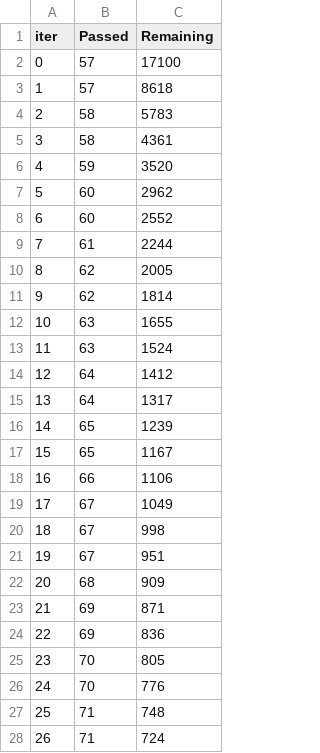
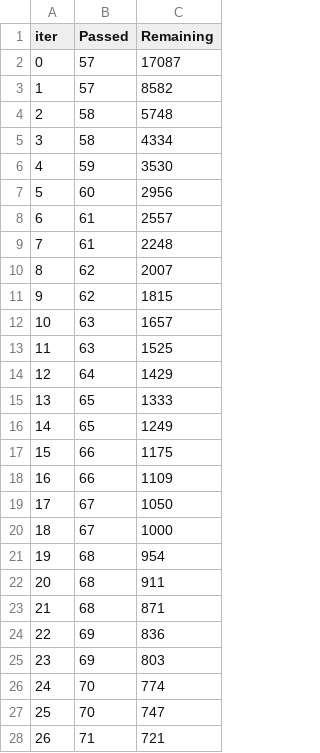
Before and after one commit to adrienbelanger/bot_or_not_McHacks_2026, a TSV file: catboost_info/time_left.tsv, drawn as a sheet; only a part is shown; the diff covers the shown part only.

```diff
--- a/catboost_info/time_left.tsv
+++ b/catboost_info/time_left.tsv
@@ -1,28 +1,28 @@
 iter	Passed	Remaining
-0	57	17100
-1	57	8618
-2	58	5783
-3	58	4361
-4	59	3520
-5	60	2962
-6	60	2552
-7	61	2244
-8	62	2005
-9	62	1814
-10	63	1655
-11	63	1524
-12	64	1412
-13	64	1317
-14	65	1239
-15	65	1167
-16	66	1106
-17	67	1049
-18	67	998
-19	67	951
-20	68	909
-21	69	871
+0	57	17087
+1	57	8582
+2	58	5748
+3	58	4334
+4	59	3530
+5	60	2956
+6	61	2557
+7	61	2248
+8	62	2007
+9	62	1815
+10	63	1657
+11	63	1525
+12	64	1429
+13	65	1333
+14	65	1249
+15	66	1175
+16	66	1109
+17	67	1050
+18	67	1000
+19	68	954
+20	68	911
+21	68	871
 22	69	836
-23	70	805
-24	70	776
-25	71	748
-26	71	724
+23	69	803
+24	70	774
+25	70	747
+26	71	721
```
Also changed, not shown: 53 edited cells elsewhere in this file, 17 other files.
